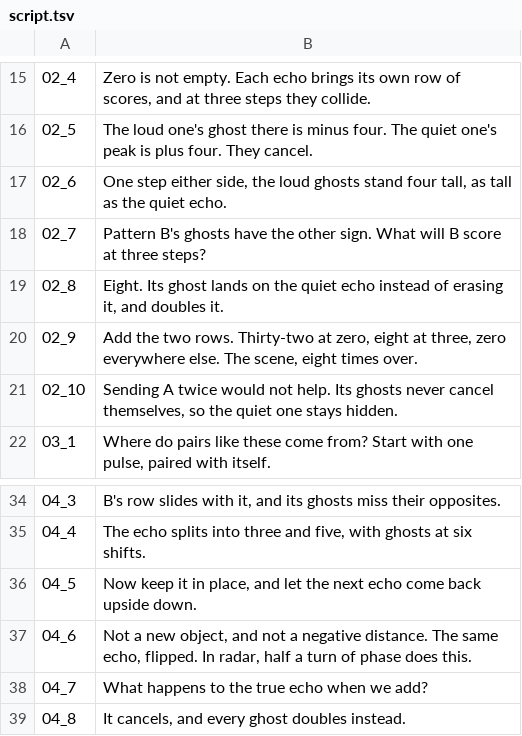
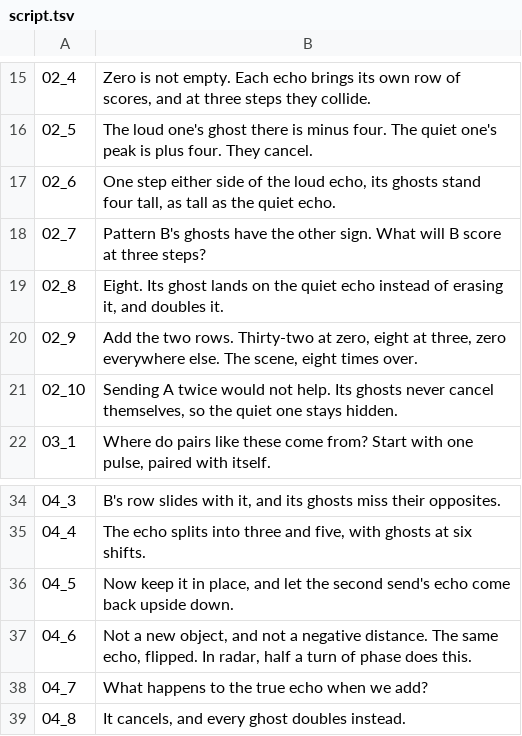
Before and after one commit to Dicklesworthstone/jeffs_math_explainer_videos, a TSV file: explainer_corpus/golay_echoes/script.tsv, drawn as a sheet; only a part is shown, gaps mark what is left out.

```diff
--- a/explainer_corpus/golay_echoes/script.tsv
+++ b/explainer_corpus/golay_echoes/script.tsv
@@ -16,3 +16,3 @@
 02_5	The loud one's ghost there is minus four. The quiet one's peak is plus four. They cancel.
-02_6	One step either side, the loud ghosts stand four tall, as tall as the quiet echo.
+02_6	One step either side of the loud echo, its ghosts stand four tall, as tall as the quiet echo.
 02_7	Pattern B's ghosts have the other sign. What will B score at three steps?
@@ -35,3 +35,3 @@
 04_4	The echo splits into three and five, with ghosts at six shifts.
-04_5	Now keep it in place, and let the next echo come back upside down.
+04_5	Now keep it in place, and let the second send's echo come back upside down.
 04_6	Not a new object, and not a negative distance. The same echo, flipped. In radar, half a turn of phase does this.
```
Also changed, not shown: 5 other files.
